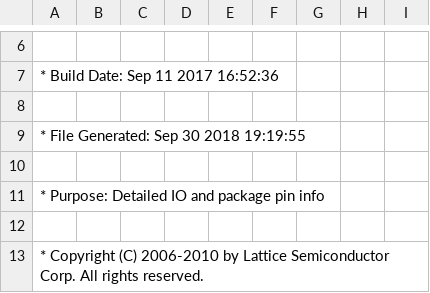
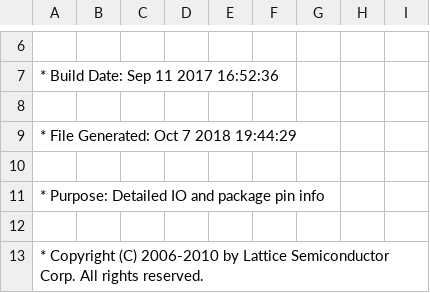
Before and after one commit to mhollands/HP2VGA, a CSV file: Software/HP2VGA_iCE40/HP2VGA/HP2VGA_Implmnt/sbt/outputs/packer/main_pin_table.CSV, drawn as a sheet; only a part is shown, gaps mark what is left out.

```diff
--- a/Software/HP2VGA_iCE40/HP2VGA/HP2VGA_Implmnt/sbt/outputs/packer/main_pin_table.CSV
+++ b/Software/HP2VGA_iCE40/HP2VGA/HP2VGA_Implmnt/sbt/outputs/packer/main_pin_table.CSV
@@ -8,3 +8,3 @@
 
-* File Generated:     Sep 30 2018 19:19:55
+* File Generated:     Oct 7 2018 19:44:29
 
```
Also changed, not shown: 51 other files.
